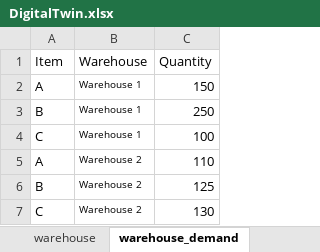
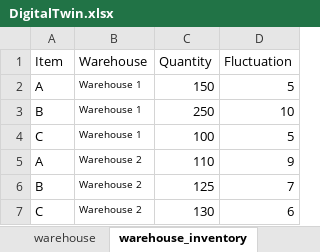
Before and after one commit to Rand-2/DigitalTwin-UI, an Excel workbook: data/DigitalTwin.xlsx, sheet warehouse_inventory, drawn as a sheet; values as stored, in another font and other column widths than the file's, no borders; the diff names each change by its address in the sheet, - before the commit and + after, or states it on an @@ line.

```diff
--- a/data/DigitalTwin.xlsx (sheet warehouse_inventory)
+++ b/data/DigitalTwin.xlsx (sheet warehouse_inventory)
-sheet tab: warehouse_demand
+sheet tab: warehouse_inventory
+column D (Fluctuation), rows 2-7: 5 | 10 | 5 | 9 | 7 | 6
```
Also changed, not shown: sheet Store, other sheet tabs.
